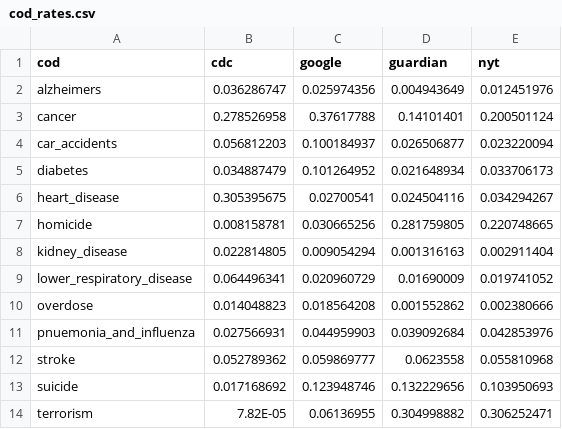
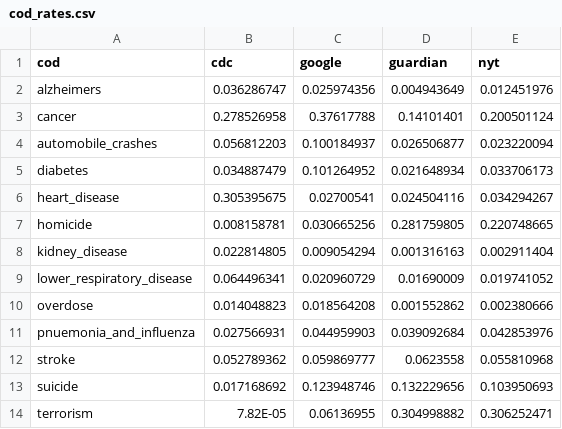
Before and after one commit to aaronpenne/data_visualization, a CSV file: cause_of_death/data/cod_rates.csv, drawn as a sheet.

Commit message:
Updated text to automobile crashes

```diff
--- a/cause_of_death/data/cod_rates.csv
+++ b/cause_of_death/data/cod_rates.csv
@@ -3,3 +3,3 @@ alzheimers,0.036286747,0.025974356,0.004943649,0.012451976
 cancer,0.278526958,0.37617788,0.14101401,0.200501124
-car_accidents,0.056812203,0.100184937,0.026506877,0.023220094
+automobile_crashes,0.056812203,0.100184937,0.026506877,0.023220094
 diabetes,0.034887479,0.101264952,0.021648934,0.033706173
```
Also changed, not shown: 2 other files.
